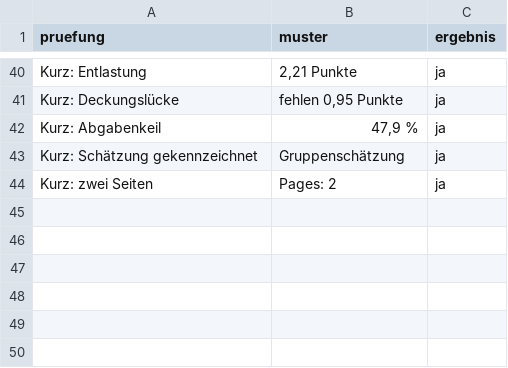
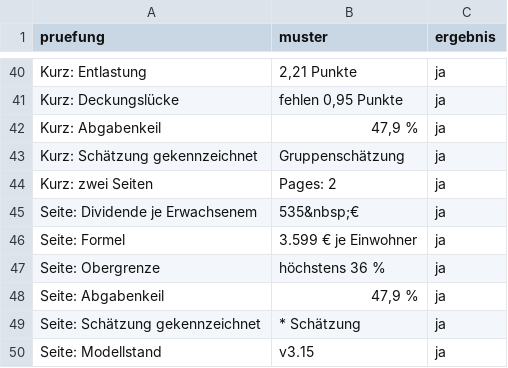
Before and after one commit to archicrowd/2828, a CSV file: daten/aggregate/konzept_pruefung.csv, drawn as a sheet; only a part is shown, gaps mark what is left out.

```diff
--- a/daten/aggregate/konzept_pruefung.csv
+++ b/daten/aggregate/konzept_pruefung.csv
@@ -44 +44,7 @@ Kurz: Schätzung gekennzeichnet,Gruppenschätzung,ja
 Kurz: zwei Seiten,Pages: 2,ja
+Seite: Dividende je Erwachsenem,535&nbsp;€,ja
+Seite: Formel,3.599 € je Einwohner,ja
+Seite: Obergrenze,höchstens 36 %,ja
+Seite: Abgabenkeil,"47,9 %",ja
+Seite: Schätzung gekennzeichnet,* Schätzung,ja
+Seite: Modellstand,v3.15,ja
```
Also changed, not shown: projekt/bausteine.csv, projekt/nahtstellen.csv, 24 other files.
